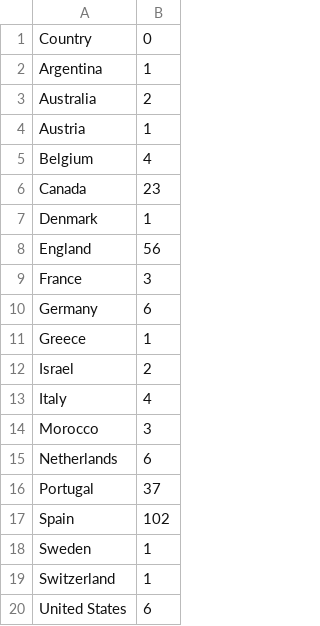
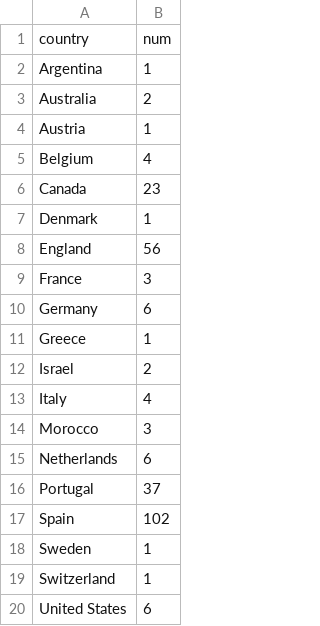
Before and after one commit to codingchan/monkeypox, a CSV file: counted.csv, drawn as a sheet; removed rows and columns are numbered as before the commit, all else as after; the diff names each change by its address in the sheet, - before the commit and + after, or states it on an @@ line.

```diff
--- a/counted.csv
+++ b/counted.csv
-row 1: Country | 0
+row 1: country | num
```
Also changed, not shown: 1 other file.
